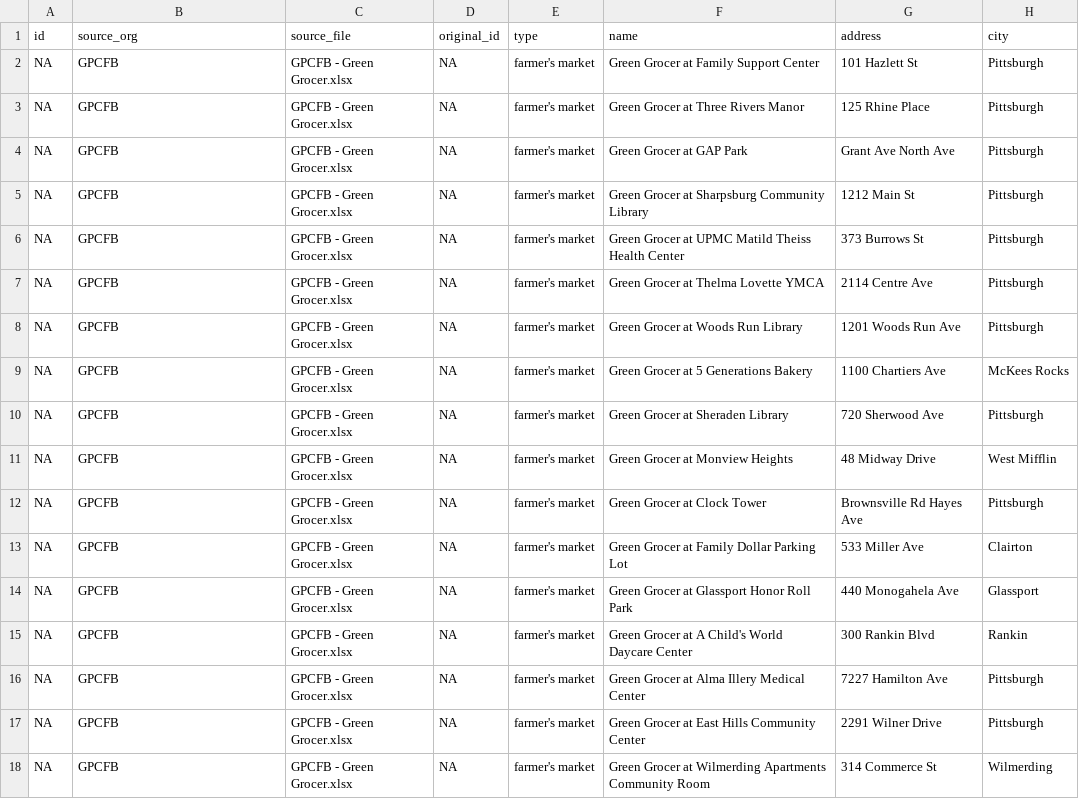
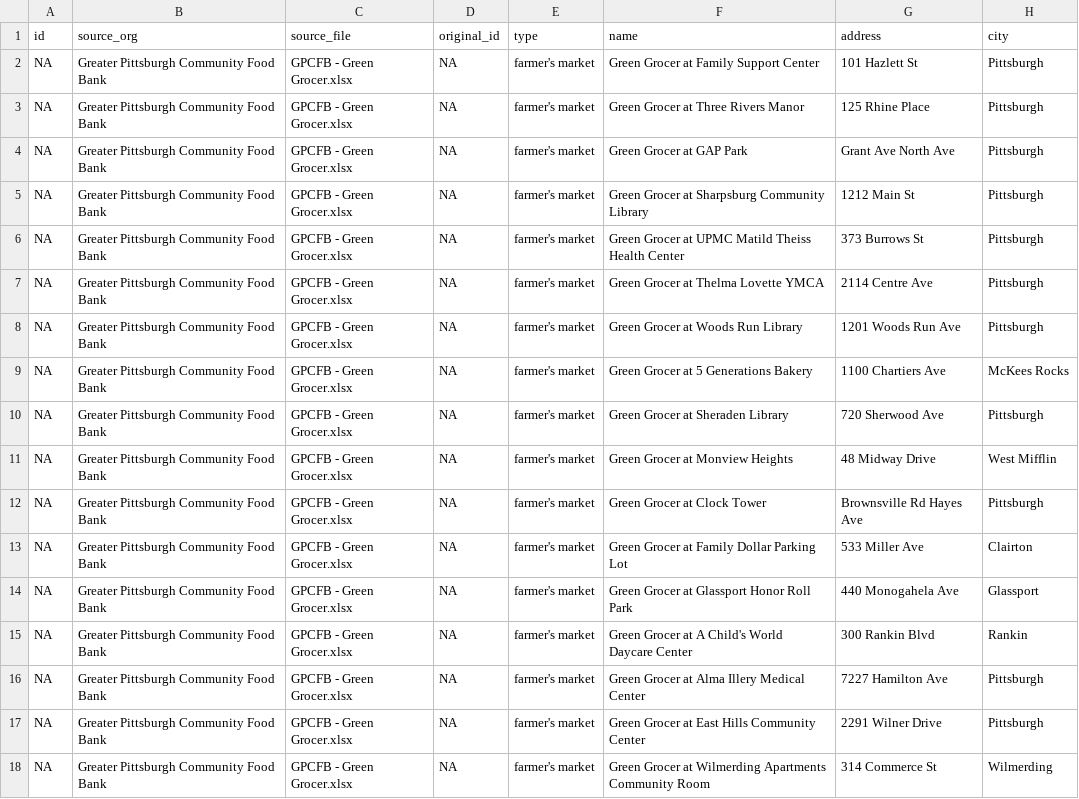
Before and after one commit to CodeForPittsburgh/food-access-map-data, a CSV file: food-data/Cleaned_data_files/cleaned_pfpc_green_grocer.csv, drawn as a sheet; only a part is shown; the diff names each change by its address in the sheet, - before the commit and + after, or states it on an @@ line.

```diff
--- a/food-data/Cleaned_data_files/cleaned_pfpc_green_grocer.csv
+++ b/food-data/Cleaned_data_files/cleaned_pfpc_green_grocer.csv
-B2:B18 (source_org): GPCFB
+B2:B18 (source_org): Greater Pittsburgh Community Food Bank
```
Also changed, not shown: food-data/Cleaned_data_files/cleaned_agh_wic.csv, food-data/Cleaned_data_files/cleaned_growpgh.csv, 2 other files.
